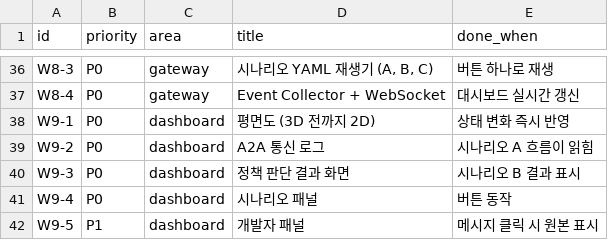
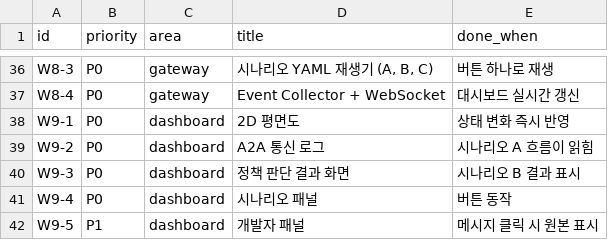
Before and after one commit to SWE26-01/SWE-Final, a TSV file: services/scripts/wbs_issues.tsv, drawn as a sheet; only a part is shown, gaps mark what is left out.

```diff
--- a/services/scripts/wbs_issues.tsv
+++ b/services/scripts/wbs_issues.tsv
@@ -37,3 +37,3 @@ W8-3	P0	gateway	시나리오 YAML 재생기 (A, B, C)	버튼 하나로 재생
 W8-4	P0	gateway	Event Collector + WebSocket	대시보드 실시간 갱신
-W9-1	P0	dashboard	평면도 (3D 전까지 2D)	상태 변화 즉시 반영
+W9-1	P0	dashboard	2D 평면도	상태 변화 즉시 반영
 W9-2	P0	dashboard	A2A 통신 로그	시나리오 A 흐름이 읽힘
```
Also changed, not shown: 8 other files.
